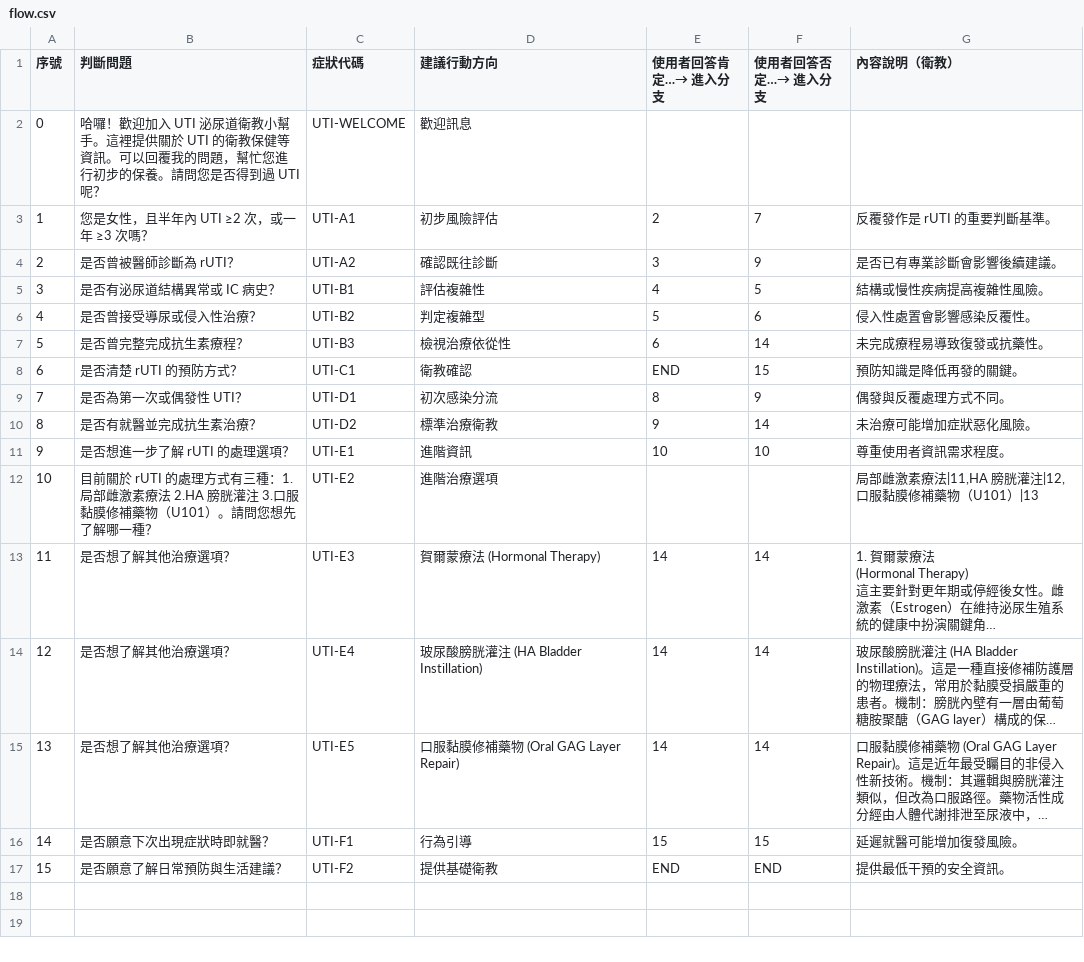
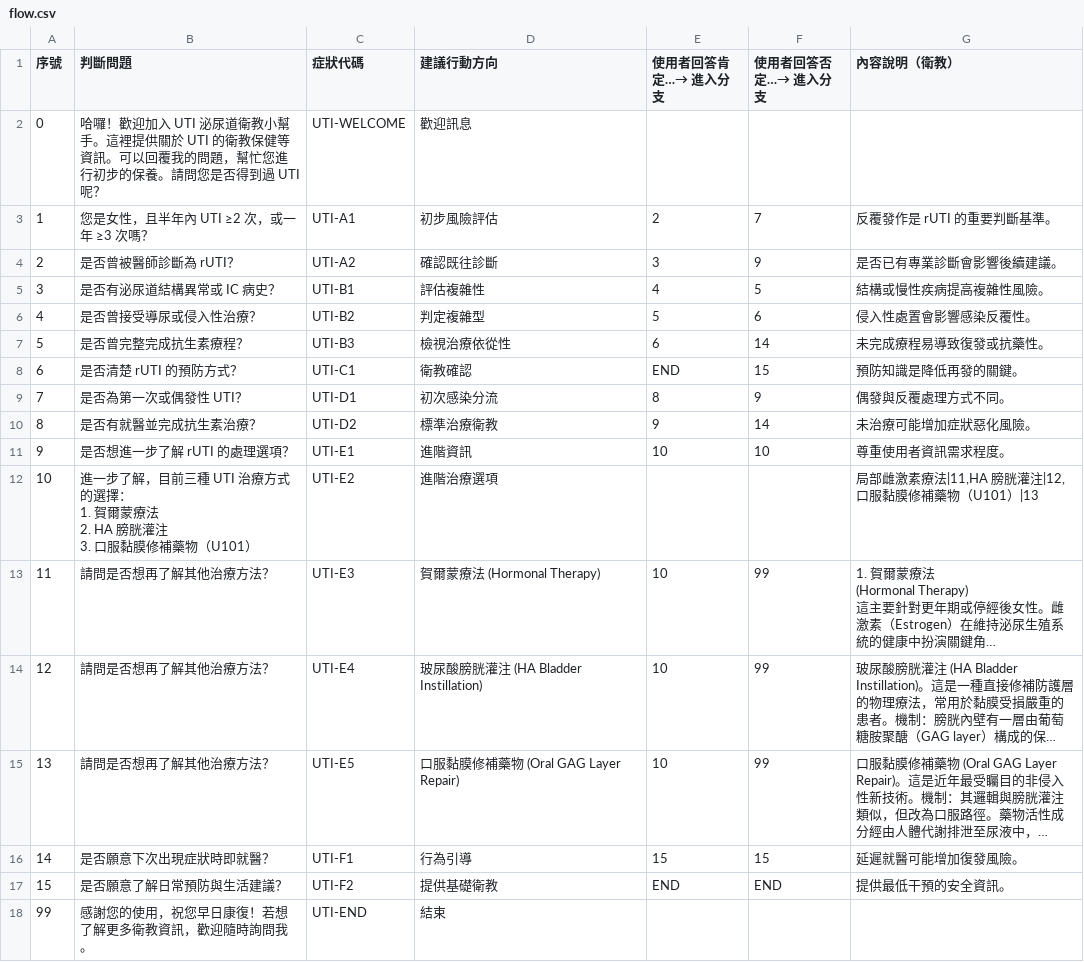
Before and after one commit to zeus-ordo/line-medical-bot, a CSV file: data/flow.csv, drawn as a sheet; long unchanged cells end in …; ↵ is a line break in a cell; the diff names each change by its address in the sheet, - before the commit and + after, or states it on an @@ line.

```diff
--- a/data/flow.csv
+++ b/data/flow.csv
-B12 (判斷問題): 目前關於 rUTI 的處理方式有三種：1.局部雌激素療法 2.HA 膀胱灌注 3.口服黏膜修補藥物（U101）。請問您想先了解哪一種？
+B12 (判斷問題): 進一步了解，目前三種 UTI 治療方式的選擇： ↵ 1. 賀爾蒙療法 ↵ 2. HA 膀胱灌注 ↵ 3. 口服黏膜修補藥物（U101）
-B13:B15 (判斷問題): 是否想了解其他治療選項？
+B13:B15 (判斷問題): 請問是否想再了解其他治療方法？
-E13:E15 (使用者回答肯定…→ 進入分支): 14
+E13:E15 (使用者回答肯定…→ 進入分支): 10
-F13:F15 (使用者回答否定…→ 進入分支): 14
+F13:F15 (使用者回答否定…→ 進入分支): 99
+row 18: 99 | 感謝您的使用，祝您早日康復！若想了解更多衛教資訊，歡迎隨時詢問我。 | UTI-END | 結束
```
Also changed, not shown: 1 other file.
